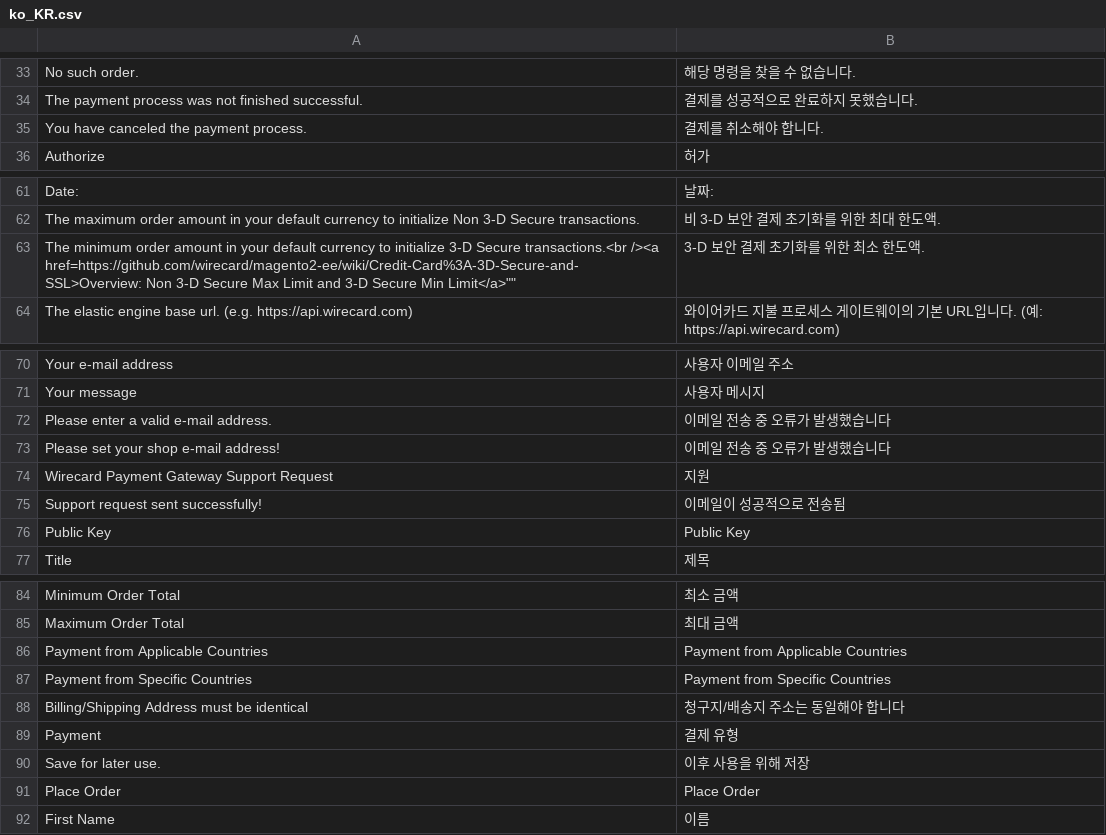
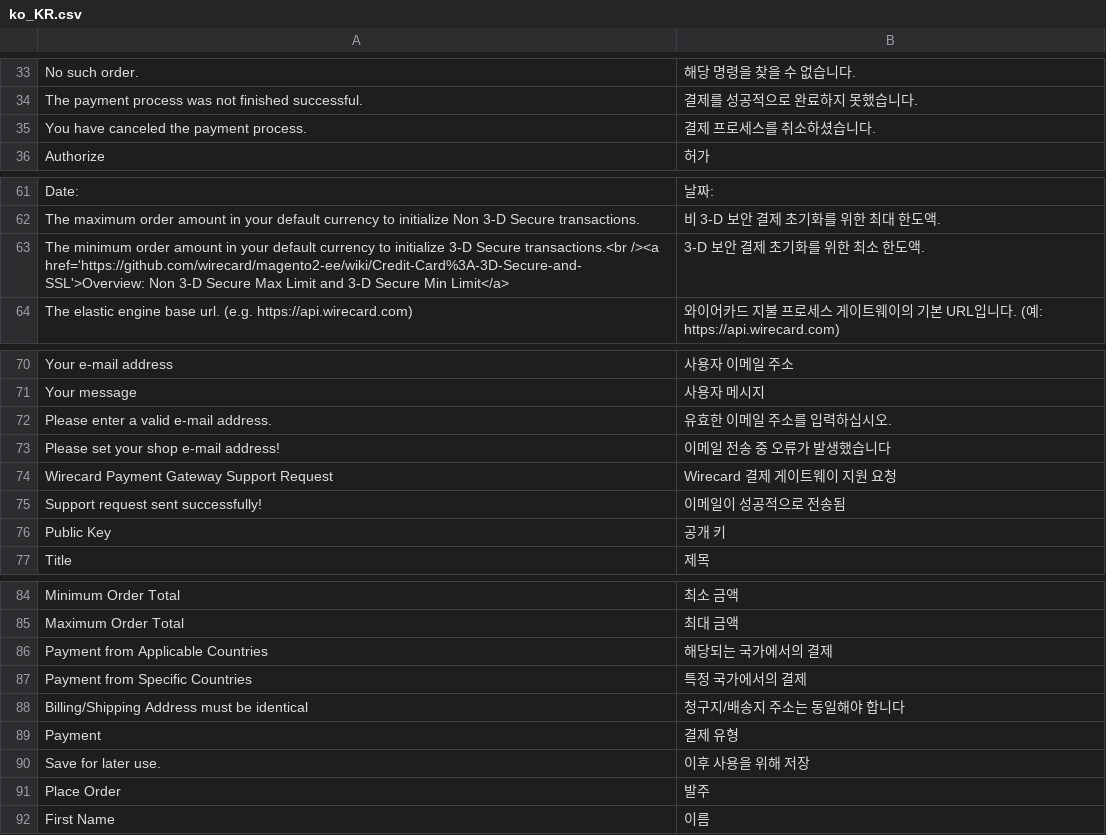
Before and after one commit to wirecard/magento2-ee, a CSV file: i18n/ko_KR.csv, drawn as a sheet; only a part is shown, gaps mark what is left out.

```diff
--- a/i18n/ko_KR.csv
+++ b/i18n/ko_KR.csv
@@ -34,3 +34,3 @@
 "The payment process was not finished successful.","결제를 성공적으로 완료하지 못했습니다."
-"You have canceled the payment process.","결제를 취소해야 합니다."
+"You have canceled the payment process.","결제 프로세스를 취소하셨습니다."
 "Authorize","허가"
@@ -62,3 +62,3 @@
 "The maximum order amount in your default currency to initialize Non 3-D Secure transactions.","비 3-D 보안 결제 초기화를 위한 최대 한도액."
-"The minimum order amount in your default currency to initialize 3-D Secure transactions.<br /><a href=https://github.com/wirecard/magento2-ee/wiki/Credit-Card%3A-3D-Secure-and-SSL">Overview: Non 3-D Secure Max Limit and 3-D Secure Min Limit</a>"","3-D 보안 결제 초기화를 위한 최소 한도액."
+"The minimum order amount in your default currency to initialize 3-D Secure transactions.<br /><a href='https://github.com/wirecard/magento2-ee/wiki/Credit-Card%3A-3D-Secure-and-SSL'>Overview: Non 3-D Secure Max Limit and 3-D Secure Min Limit</a>","3-D 보안 결제 초기화를 위한 최소 한도액."
 "The elastic engine base url. (e.g. https://api.wirecard.com)","와이어카드 지불 프로세스 게이트웨이의 기본 URL입니다. (예: https://api.wirecard.com)"
@@ -71,7 +71,7 @@
 "Your message","사용자 메시지"
-"Please enter a valid e-mail address.","이메일 전송 중 오류가 발생했습니다"
+"Please enter a valid e-mail address.","유효한 이메일 주소를 입력하십시오."
 "Please set your shop e-mail address!","이메일 전송 중 오류가 발생했습니다"
-"Wirecard Payment Gateway Support Request","지원"
+"Wirecard Payment Gateway Support Request","Wirecard 결제 게이트웨이 지원 요청"
 "Support request sent successfully!","이메일이 성공적으로 전송됨"
-"Public Key","Public Key"
+"Public Key","공개 키"
 "Title","제목"
@@ -85,4 +85,4 @@
 "Maximum Order Total","최대 금액"
-"Payment from Applicable Countries","Payment from Applicable Countries"
-"Payment from Specific Countries","Payment from Specific Countries"
+"Payment from Applicable Countries","해당되는 국가에서의 결제"
+"Payment from Specific Countries","특정 국가에서의 결제"
 "Billing/Shipping Address must be identical","청구지/배송지 주소는 동일해야 합니다"
@@ -90,3 +90,3 @@
 "Save for later use.","이후 사용을 위해 저장"
-"Place Order","Place Order"
+"Place Order","발주"
 "First Name","이름"
```
Also changed, not shown: i18n/id_ID.csv, i18n/ja_JP.csv, 2 other files.
